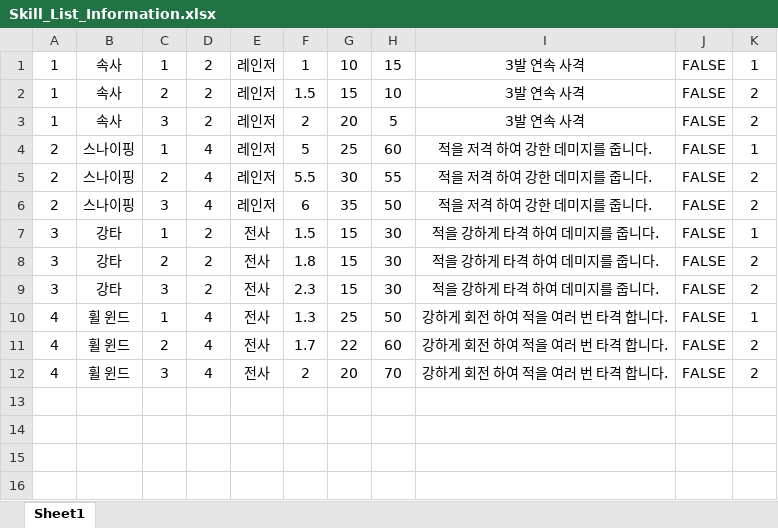
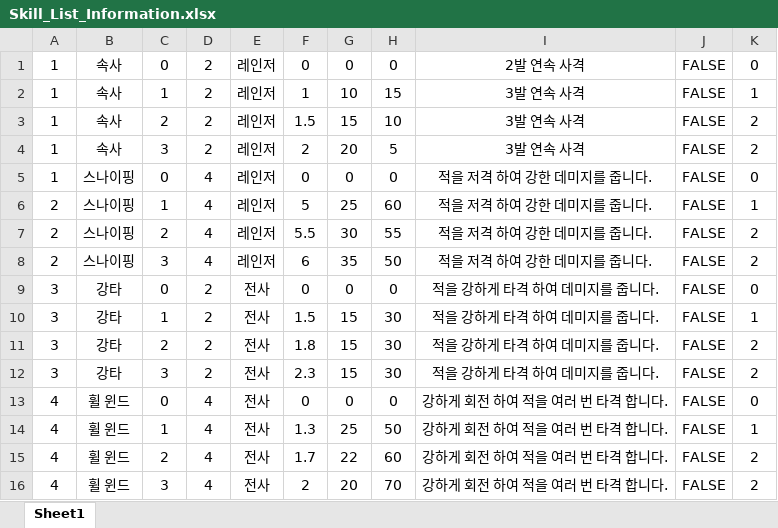
Before and after one commit to mirrdy/PortalCraft, an Excel workbook: Assets/Resources/Skill_List_Information.xlsx, sheet Sheet1, drawn as a sheet; values as stored, in another font and other column widths than the file's, no borders; the diff names each change by its address in the sheet, - before the commit and + after, or states it on an @@ line.

```diff
--- a/Assets/Resources/Skill_List_Information.xlsx (sheet Sheet1)
+++ b/Assets/Resources/Skill_List_Information.xlsx (sheet Sheet1)
+row 1: 1 | 속사 | 0 | 2 | 레인저 | 0 | 0 | 0 | 2발 연속 사격 | FALSE | 0
+row 5: 1 | 스나이핑 | 0 | 4 | 레인저 | 0 | 0 | 0 | 적을 저격 하여 강한 데미지를 줍니다. | FALSE | 0
+row 9: 3 | 강타 | 0 | 2 | 전사 | 0 | 0 | 0 | 적을 강하게 타격 하여 데미지를 줍니다. | FALSE | 0
+row 13: 4 | 휠 윈드 | 0 | 4 | 전사 | 0 | 0 | 0 | 강하게 회전 하여 적을 여러 번 타격 합니다. | FALSE | 0
```
Also changed, not shown: 14 other files.
